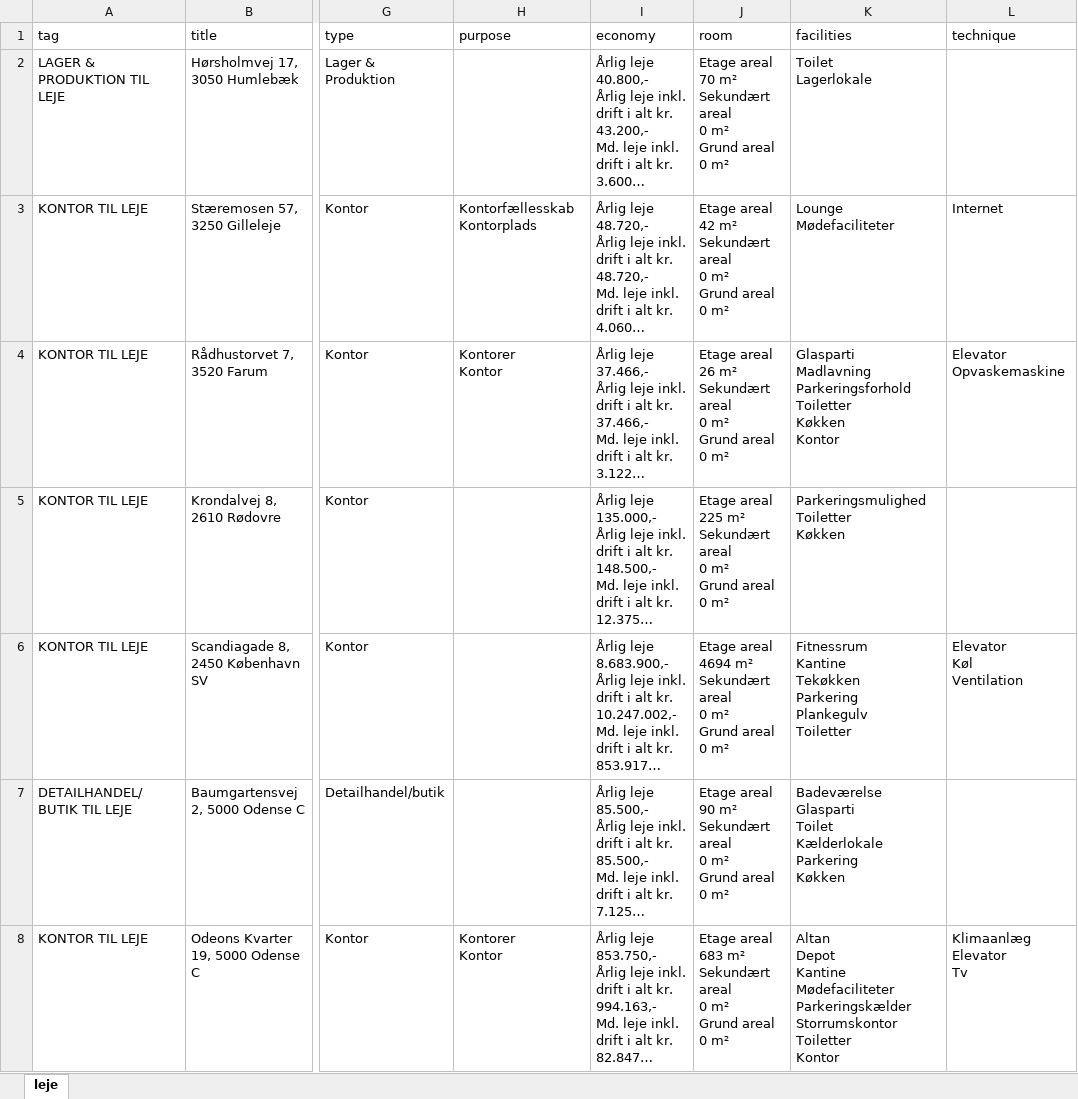
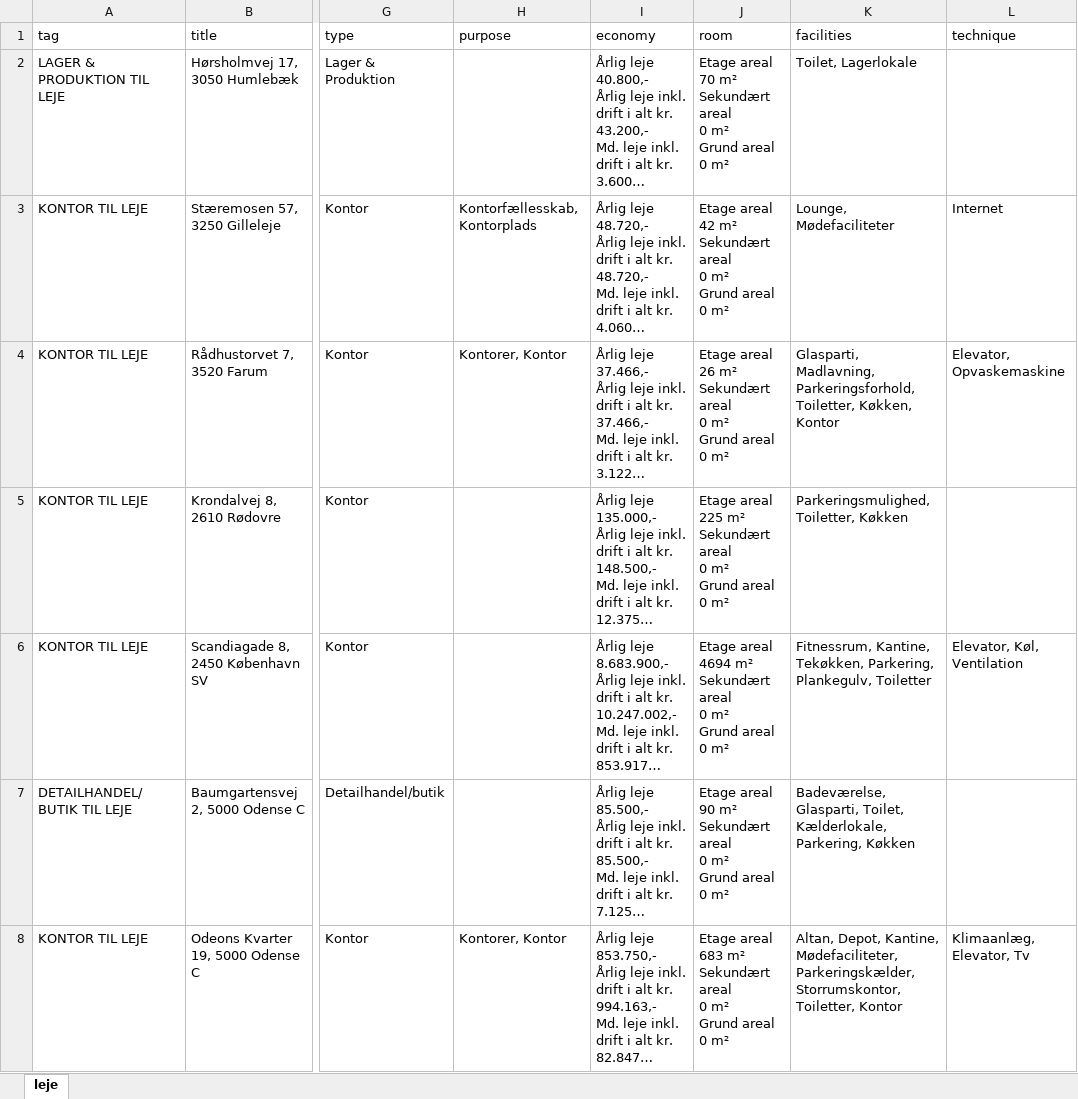
Before and after one commit to 007AMAN007/web-scraper, an Excel workbook: leje.xlsx, sheet leje, drawn as a sheet; only a part is shown, gaps mark what is left out; long unchanged cells end in …; values as stored, in another font and other column widths than the file's, no borders; ↵ is a line break in a cell; the diff covers the shown part only; the diff names each change by its address in the sheet, - before the commit and + after, or states it on an @@ line.

```diff
--- a/leje.xlsx (sheet leje)
+++ b/leje.xlsx (sheet leje)
-K2 (facilities): Toilet ↵ Lagerlokale
+K2 (facilities): Toilet, Lagerlokale
-H3 (purpose): Kontorfællesskab ↵ Kontorplads
+H3 (purpose): Kontorfællesskab, Kontorplads
-K3 (facilities): Lounge ↵ Mødefaciliteter
+K3 (facilities): Lounge, Mødefaciliteter
-H4 (purpose): Kontorer ↵ Kontor
+H4 (purpose): Kontorer, Kontor
-K4 (facilities): Glasparti ↵ Madlavning ↵ Parkeringsforhold ↵ Toiletter ↵ Køkken ↵ Kontor
+K4 (facilities): Glasparti, Madlavning, Parkeringsforhold, Toiletter, Køkken, Kontor
-L4 (technique): Elevator ↵ Opvaskemaskine
+L4 (technique): Elevator, Opvaskemaskine
-K5 (facilities): Parkeringsmulighed ↵ Toiletter ↵ Køkken
+K5 (facilities): Parkeringsmulighed, Toiletter, Køkken
-K6 (facilities): Fitnessrum ↵ Kantine ↵ Tekøkken ↵ Parkering ↵ Plankegulv ↵ Toiletter
+K6 (facilities): Fitnessrum, Kantine, Tekøkken, Parkering, Plankegulv, Toiletter
-L6 (technique): Elevator ↵ Køl ↵ Ventilation
+L6 (technique): Elevator, Køl, Ventilation
-K7 (facilities): Badeværelse ↵ Glasparti ↵ Toilet ↵ Kælderlokale ↵ Parkering ↵ Køkken
+K7 (facilities): Badeværelse, Glasparti, Toilet, Kælderlokale, Parkering, Køkken
-H8 (purpose): Kontorer ↵ Kontor
+H8 (purpose): Kontorer, Kontor
-K8 (facilities): Altan ↵ Depot ↵ Kantine ↵ Mødefaciliteter ↵ Parkeringskælder ↵ Storrumskontor ↵ Toiletter ↵ Kontor
+K8 (facilities): Altan, Depot, Kantine, Mødefaciliteter, Parkeringskælder, Storrumskontor, Toiletter, Kontor
-L8 (technique): Klimaanlæg ↵ Elevator ↵ Tv
+L8 (technique): Klimaanlæg, Elevator, Tv
```
Also changed, not shown: 21 edited cells elsewhere in this sheet, koeb.xlsx, 1 other file.
